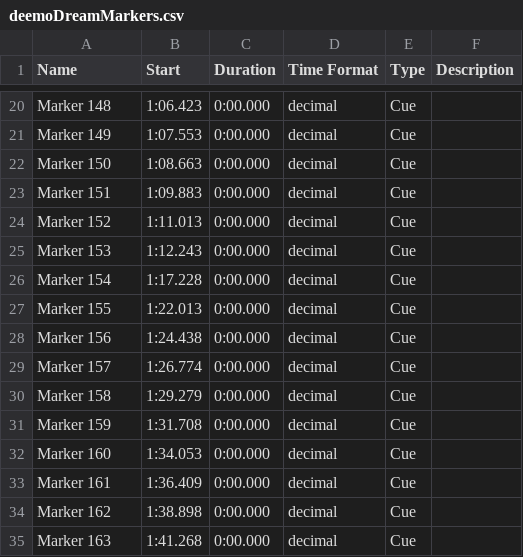
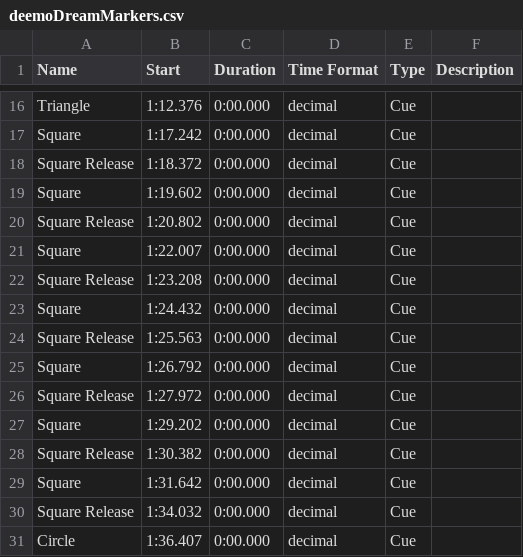
Before and after one commit to wangyuanchi/polytap, a CSV file: Assets/Audio/deemoDreamMarkers.csv, drawn as a sheet; only a part is shown, gaps mark what is left out; addresses are those after the commit; the diff covers the shown part only; the diff names each change by its address in the sheet, - before the commit and + after, or states it on an @@ line.

```diff
--- a/Assets/Audio/deemoDreamMarkers.csv
+++ b/Assets/Audio/deemoDreamMarkers.csv
-A16 (Name): Marker 148
+A16 (Name): Triangle
-B16 (Start): 1:06.423
+B16 (Start): 1:12.376
-A17 (Name): Marker 149
+A17 (Name): Square
-B17 (Start): 1:07.553
+B17 (Start): 1:17.242
-A18 (Name): Marker 150
+A18 (Name): Square Release
-B18 (Start): 1:08.663
+B18 (Start): 1:18.372
-A19 (Name): Marker 151
+A19 (Name): Square
-B19 (Start): 1:09.883
+B19 (Start): 1:19.602
-A20 (Name): Marker 152
+A20 (Name): Square Release
-B20 (Start): 1:11.013
+B20 (Start): 1:20.802
-A21 (Name): Marker 153
+A21 (Name): Square
-B21 (Start): 1:12.243
+B21 (Start): 1:22.007
-A22 (Name): Marker 154
+A22 (Name): Square Release
-B22 (Start): 1:17.228
+B22 (Start): 1:23.208
-A23 (Name): Marker 155
+A23 (Name): Square
-B23 (Start): 1:22.013
+B23 (Start): 1:24.432
-A24 (Name): Marker 156
+A24 (Name): Square Release
-B24 (Start): 1:24.438
+B24 (Start): 1:25.563
-A25 (Name): Marker 157
+A25 (Name): Square
-B25 (Start): 1:26.774
+B25 (Start): 1:26.792
-A26 (Name): Marker 158
+A26 (Name): Square Release
-B26 (Start): 1:29.279
+B26 (Start): 1:27.972
-A27 (Name): Marker 159
+A27 (Name): Square
-B27 (Start): 1:31.708
+B27 (Start): 1:29.202
-A28 (Name): Marker 160
+A28 (Name): Square Release
-B28 (Start): 1:34.053
+B28 (Start): 1:30.382
-A29 (Name): Marker 161
+A29 (Name): Square
-B29 (Start): 1:36.409
+B29 (Start): 1:31.642
-A30 (Name): Marker 162
+A30 (Name): Square Release
-B30 (Start): 1:38.898
+B30 (Start): 1:34.032
-A31 (Name): Marker 163
+A31 (Name): Circle
-B31 (Start): 1:41.268
+B31 (Start): 1:36.407
```
Also changed, not shown: 1 added row, 4 removed rows and 36 edited cells elsewhere in this file, 5 other files.
